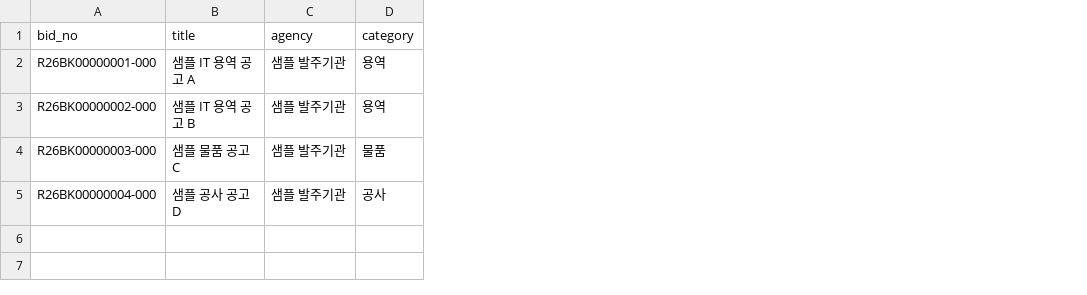
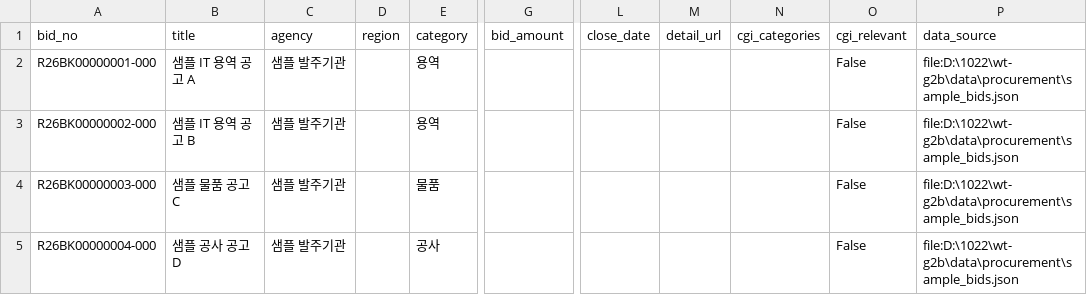
Before and after one commit to skerishKang/kbs261022, a CSV file: reports/data/procurement/bid_analysis.csv, drawn as a sheet; only a part is shown, gaps mark what is left out; the diff names each change by its address in the sheet, - before the commit and + after, or states it on an @@ line.

Commit message:
feat(procurement): real G2B data source handling, CGI filters, ERP registration log

```diff
--- a/reports/data/procurement/bid_analysis.csv
+++ b/reports/data/procurement/bid_analysis.csv
+column D (region), empty
+column G (bid_amount), empty
+column L (close_date), empty
+column M (detail_url), empty
+column N (cgi_categories), empty
+column O (cgi_relevant), rows 2-5: all False
+column P (data_source), rows 2-5: all file:D:\1022\wt-g2b\data\procurement\sample_bids.json
```
Also changed, not shown: 8 other files.
